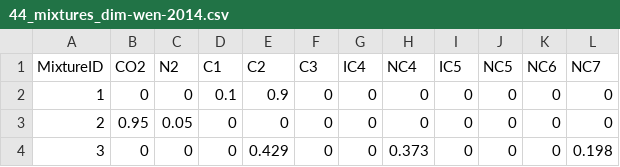
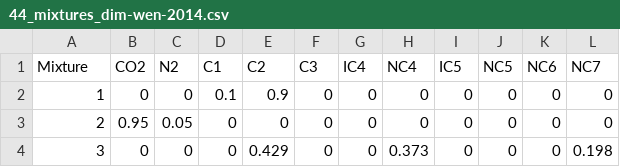
Before and after one commit to safarov-matrix/pcsaft-critical-points, a CSV file: data/44_mixtures_dim-wen-2014.csv, drawn as a sheet; only a part is shown.

Commit message:
Update 44_mixtures_dim-wen-2014.csv

```diff
--- a/data/44_mixtures_dim-wen-2014.csv
+++ b/data/44_mixtures_dim-wen-2014.csv
@@ -1,2 +1,2 @@
-MixtureID,CO2,N2,C1,C2,C3,IC4,NC4,IC5,NC5,NC6,NC7
+Mixture,CO2,N2,C1,C2,C3,IC4,NC4,IC5,NC5,NC6,NC7
 1,0,0,0.1,0.9,0,0,0,0,0,0,0
```
